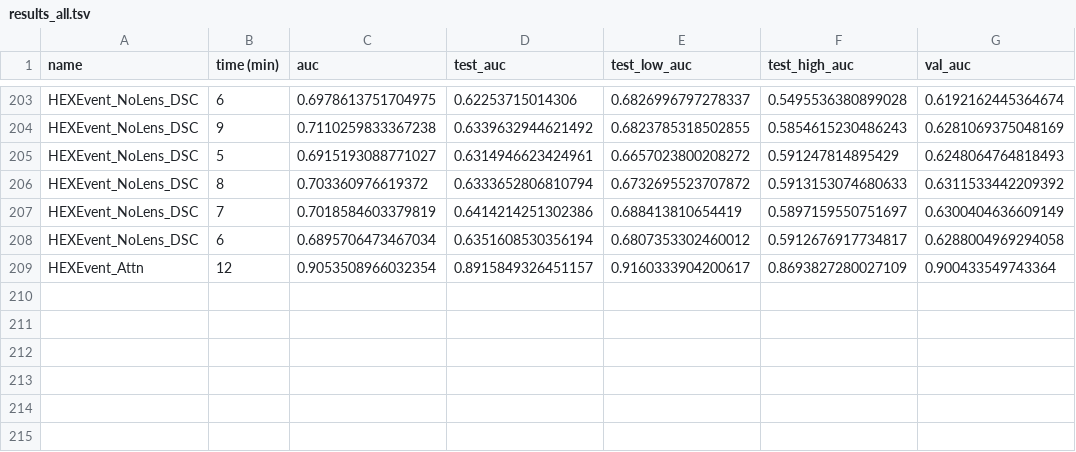
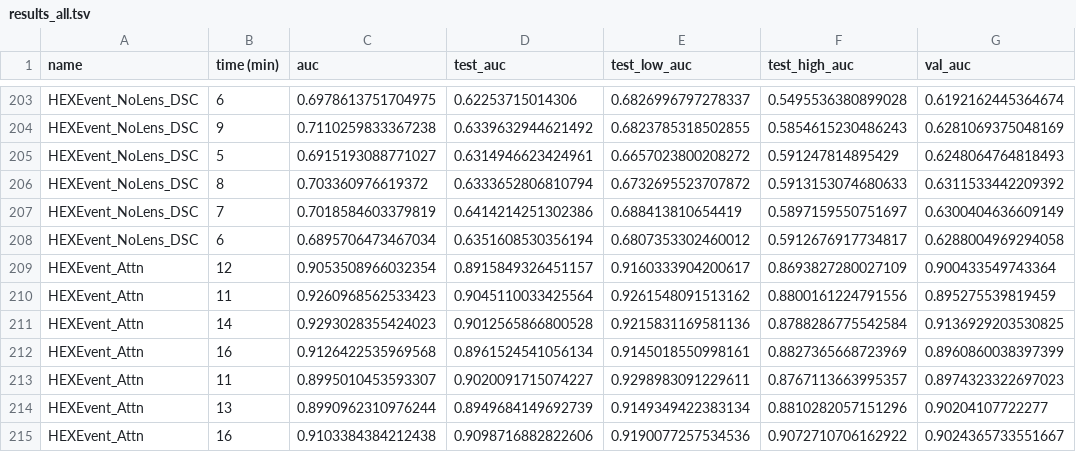
Before and after one commit to arnegebert/splicing, a TSV file: saved/final2/results_all.tsv, drawn as a sheet; only a part is shown, gaps mark what is left out.

```diff
--- a/saved/final2/results_all.tsv
+++ b/saved/final2/results_all.tsv
@@ -209 +209,7 @@ HEXEvent_NoLens_DSC	6	0.6895706473467034	0.6351608530356194	0.6807353302460012	0
 HEXEvent_Attn	12	0.9053508966032354	0.8915849326451157	0.9160333904200617	0.8693827280027109	0.900433549743364
+HEXEvent_Attn	11	0.9260968562533423	0.9045110033425564	0.9261548091513162	0.8800161224791556	0.895275539819459
+HEXEvent_Attn	14	0.9293028355424023	0.9012565866800528	0.9215831169581136	0.8788286775542584	0.9136929203530825
+HEXEvent_Attn	16	0.9126422535969568	0.8961524541056134	0.9145018550998161	0.8827365668723969	0.8960860038397399
+HEXEvent_Attn	11	0.8995010453593307	0.9020091715074227	0.9298983091229611	0.8767113663995357	0.8974323322697023
+HEXEvent_Attn	13	0.8990962310976244	0.8949684149692739	0.9149349422383134	0.8810282057151296	0.90204107722277
+HEXEvent_Attn	16	0.9103384384212438	0.9098716882822606	0.9190077257534536	0.9072710706162922	0.9024365733551667
```
Also changed, not shown: 7 other files.
